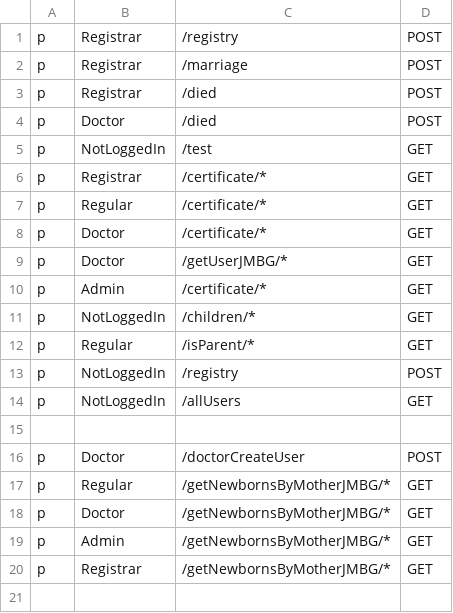
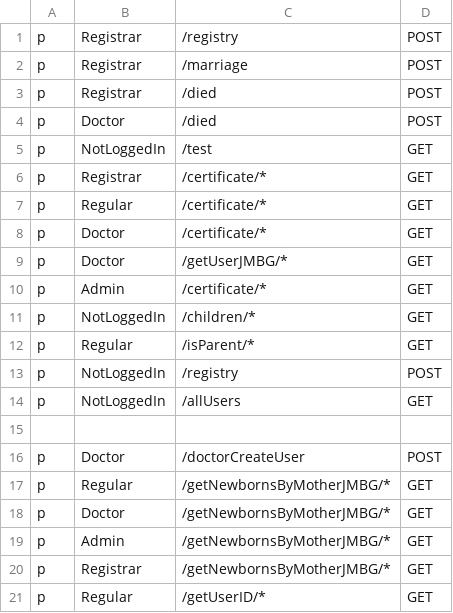
Before and after one commit to MilanM2001/eZdravstvo-Diplomski, a CSV file: Backend/registrar_service/policy.csv, drawn as a sheet.

```diff
--- a/Backend/registrar_service/policy.csv
+++ b/Backend/registrar_service/policy.csv
@@ -20 +20,2 @@ p, Admin, /getNewbornsByMotherJMBG/*, GET
 p, Registrar, /getNewbornsByMotherJMBG/*, GET
+p, Regular, /getUserID/*, GET
```
Also changed, not shown: 18 other files.
